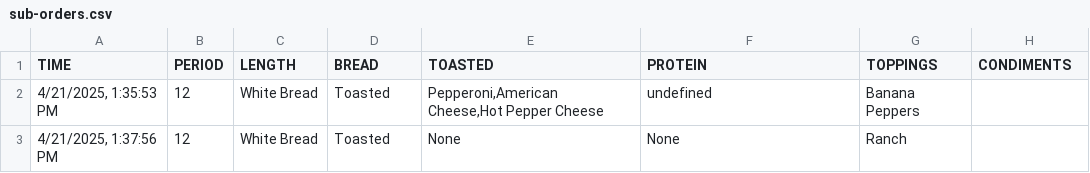
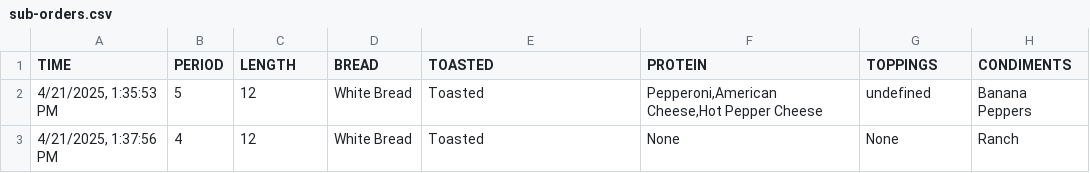
Before and after one commit to WhoIsJavaAndWhyIsHeScripting/sub-shop-app-demo, a CSV file: layout/sub-orders.csv, drawn as a sheet.

Commit message:
Add data for PERIOD in sub-orders.csv

```diff
--- a/layout/sub-orders.csv
+++ b/layout/sub-orders.csv
@@ -1,3 +1,3 @@
 TIME;PERIOD;LENGTH;BREAD;TOASTED;PROTEIN;TOPPINGS;CONDIMENTS
-4/21/2025, 1:35:53 PM;12;White Bread;Toasted;Pepperoni,American Cheese,Hot Pepper Cheese;undefined;Banana Peppers
-4/21/2025, 1:37:56 PM;12;White Bread;Toasted;None;None;Ranch
+4/21/2025, 1:35:53 PM;5;12;White Bread;Toasted;Pepperoni,American Cheese,Hot Pepper Cheese;undefined;Banana Peppers
+4/21/2025, 1:37:56 PM;4;12;White Bread;Toasted;None;None;Ranch
```
